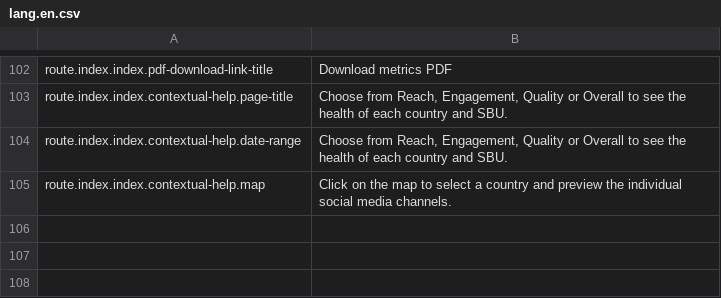
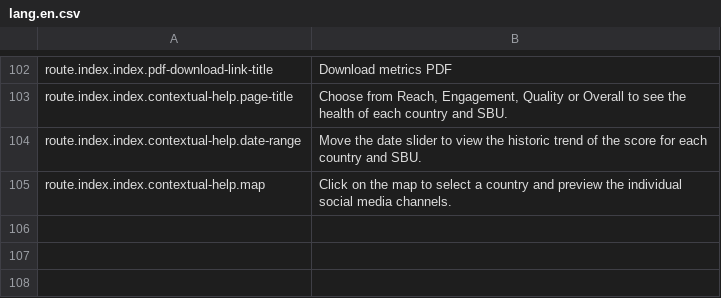
Before and after one commit to outlandishideas/social-monitor, a CSV file: languages/lang.en.csv, drawn as a sheet; only a part is shown, gaps mark what is left out; the diff names each change by its address in the sheet, - before the commit and + after, or states it on an @@ line.

```diff
--- a/languages/lang.en.csv
+++ b/languages/lang.en.csv
-B104: Choose from Reach, Engagement, Quality or Overall to see the health of each country…
+B104: Move the date slider to view the historic trend of the score for each country…
```
Also changed, not shown: languages/lang.de.csv, 25 other files.
